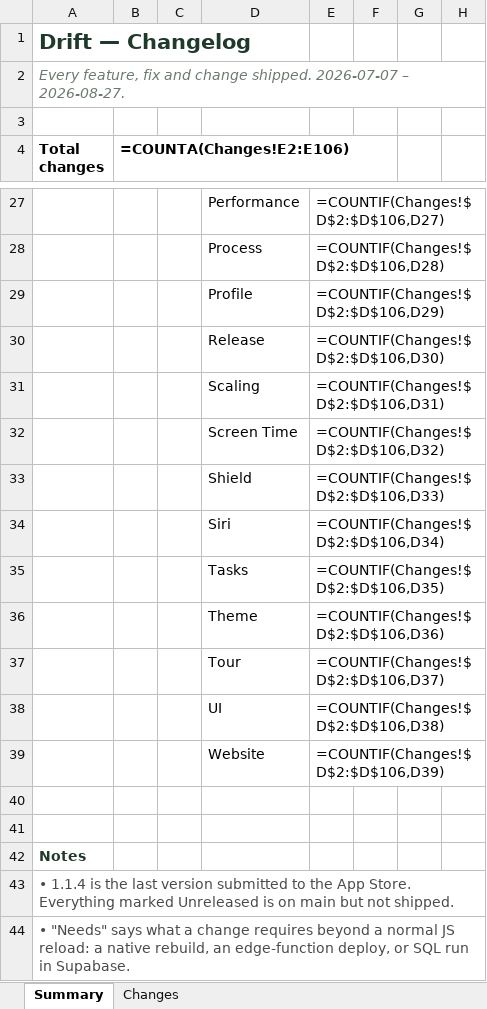
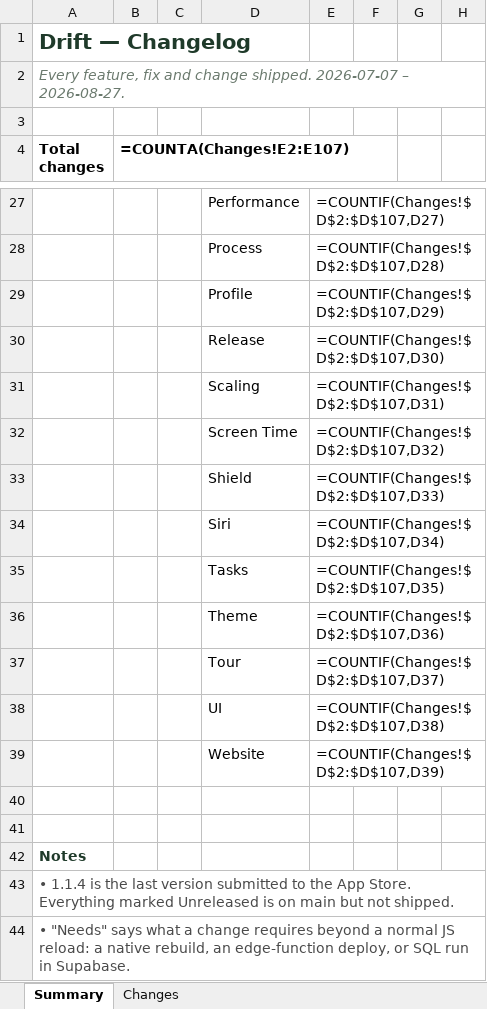
Before and after one commit to Dilan-B/Drift, an Excel workbook: Drift-changelog.xlsx, sheet Summary, drawn as a sheet; only a part is shown, gaps mark what is left out; values as stored, in another font and other column widths than the file's, no borders; formulas without a stored value are shown as written; the diff covers the shown part only; the diff names each change by its address in the sheet, - before the commit and + after, or states it on an @@ line.

```diff
--- a/Drift-changelog.xlsx (sheet Summary)
+++ b/Drift-changelog.xlsx (sheet Summary)
-B4: =COUNTA(Changes!E2:E106)
+B4: =COUNTA(Changes!E2:E107)
-E27: =COUNTIF(Changes!$D$2:$D$106,D27)
+E27: =COUNTIF(Changes!$D$2:$D$107,D27)
-E28: =COUNTIF(Changes!$D$2:$D$106,D28)
+E28: =COUNTIF(Changes!$D$2:$D$107,D28)
-E29: =COUNTIF(Changes!$D$2:$D$106,D29)
+E29: =COUNTIF(Changes!$D$2:$D$107,D29)
-E30: =COUNTIF(Changes!$D$2:$D$106,D30)
+E30: =COUNTIF(Changes!$D$2:$D$107,D30)
-E31: =COUNTIF(Changes!$D$2:$D$106,D31)
+E31: =COUNTIF(Changes!$D$2:$D$107,D31)
-E32: =COUNTIF(Changes!$D$2:$D$106,D32)
+E32: =COUNTIF(Changes!$D$2:$D$107,D32)
-E33: =COUNTIF(Changes!$D$2:$D$106,D33)
+E33: =COUNTIF(Changes!$D$2:$D$107,D33)
-E34: =COUNTIF(Changes!$D$2:$D$106,D34)
+E34: =COUNTIF(Changes!$D$2:$D$107,D34)
-E35: =COUNTIF(Changes!$D$2:$D$106,D35)
+E35: =COUNTIF(Changes!$D$2:$D$107,D35)
-E36: =COUNTIF(Changes!$D$2:$D$106,D36)
+E36: =COUNTIF(Changes!$D$2:$D$107,D36)
-E37: =COUNTIF(Changes!$D$2:$D$106,D37)
+E37: =COUNTIF(Changes!$D$2:$D$107,D37)
-E38: =COUNTIF(Changes!$D$2:$D$106,D38)
+E38: =COUNTIF(Changes!$D$2:$D$107,D38)
-E39: =COUNTIF(Changes!$D$2:$D$106,D39)
+E39: =COUNTIF(Changes!$D$2:$D$107,D39)
```
Also changed, not shown: 32 edited cells elsewhere in this sheet, sheet Changes, 2 other files.
